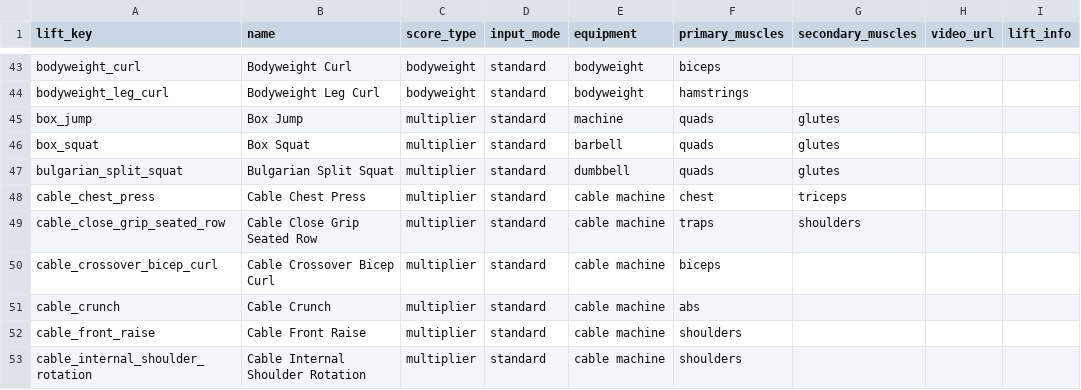
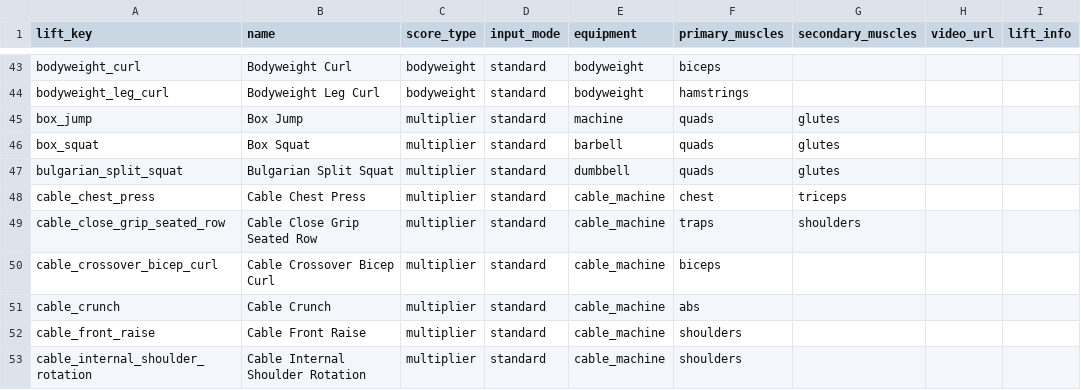
Before and after one commit to GoodHurtLifting/TLL, a CSV file: seed_source/lift_catalog.csv, drawn as a sheet; only a part is shown, gaps mark what is left out; the diff covers the shown part only; the diff names each change by its address in the sheet, - before the commit and + after, or states it on an @@ line.

```diff
--- a/seed_source/lift_catalog.csv
+++ b/seed_source/lift_catalog.csv
-E48:E53 (equipment): cable machine
+E48:E53 (equipment): cable_machine
```
Also changed, not shown: 46 edited cells elsewhere in this file, 2 other files.
